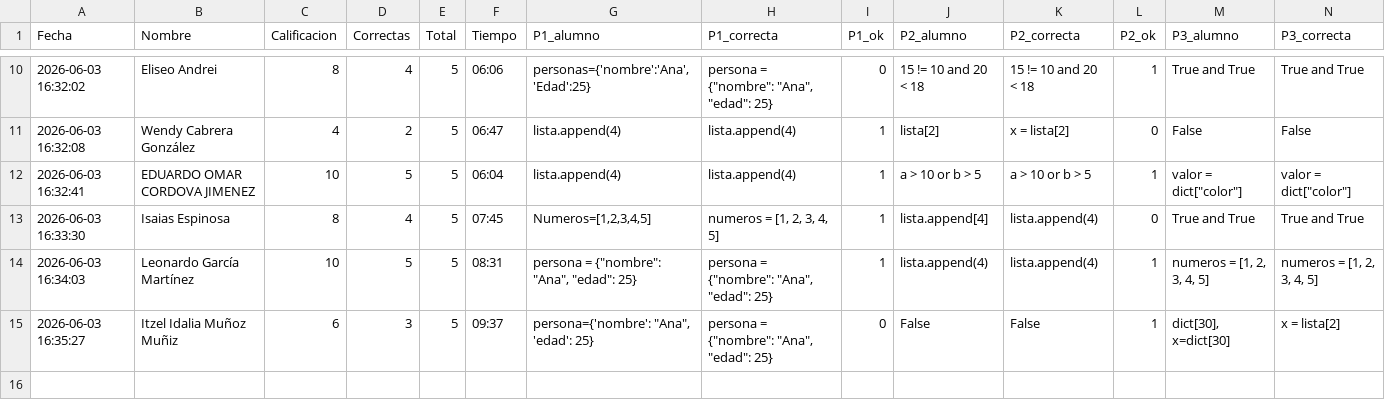
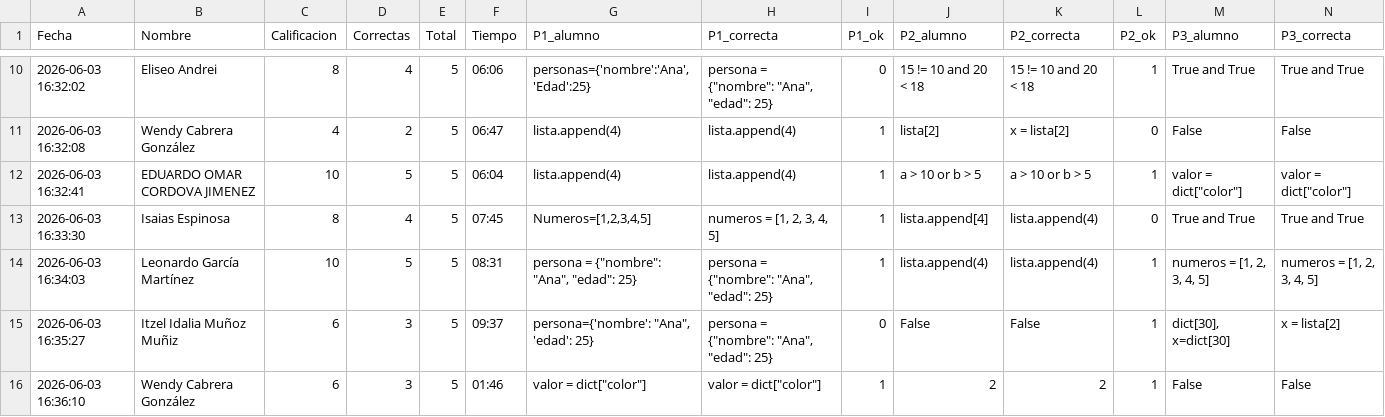
Before and after one commit to gbdiazc/Intro-python-cientifico-2026, a CSV file: calificaciones_e2.csv, drawn as a sheet; only a part is shown, gaps mark what is left out; rows hold the shown columns only; the diff names each change by its address in the sheet, - before the commit and + after, or states it on an @@ line.

Commit message:
Calificacion: Wendy Cabrera González — 6/10

```diff
--- a/calificaciones_e2.csv
+++ b/calificaciones_e2.csv
+row 16: 2026-06-03 16:36:10 | Wendy Cabrera González | 6 | 3 | 5 | 01:46 | valor = dict["color"] | valor = dict["color"] | 1 | 2 | 2 | 1 | False | False
```
